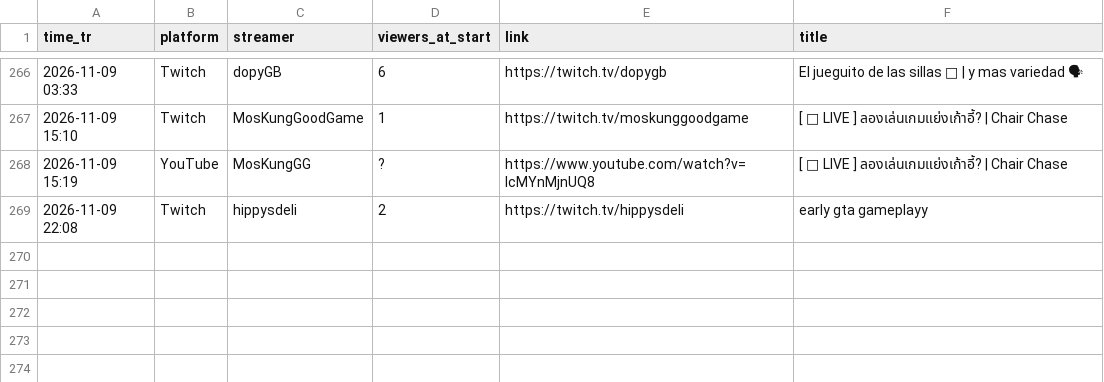
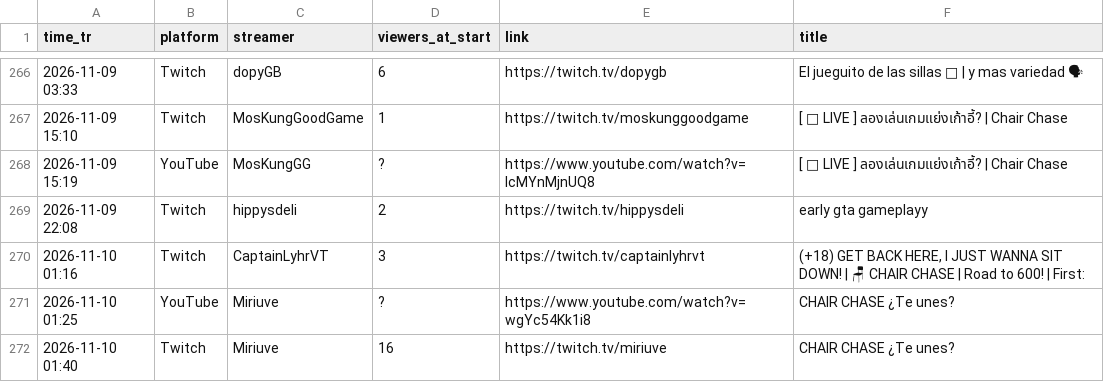
Before and after one commit to xerephea/ChairchaseTwitch, a CSV file: history.csv, drawn as a sheet; only a part is shown, gaps mark what is left out; the diff names each change by its address in the sheet, - before the commit and + after, or states it on an @@ line.

```diff
--- a/history.csv
+++ b/history.csv
+row 270: 2026-11-10 01:16 | Twitch | CaptainLyhrVT | 3 | https://twitch.tv/captainlyhrvt | (+18) GET BACK HERE, I JUST WANNA SIT DOWN! | 🪑 CHAIR CHASE | Road to 600! | First:
+row 271: 2026-11-10 01:25 | YouTube | Miriuve | ? | https://www.youtube.com/watch?v=wgYc54Kk1i8 | CHAIR CHASE ¿Te unes?
+row 272: 2026-11-10 01:40 | Twitch | Miriuve | 16 | https://twitch.tv/miriuve | CHAIR CHASE ¿Te unes?
```
Also changed, not shown: 1 other file.
